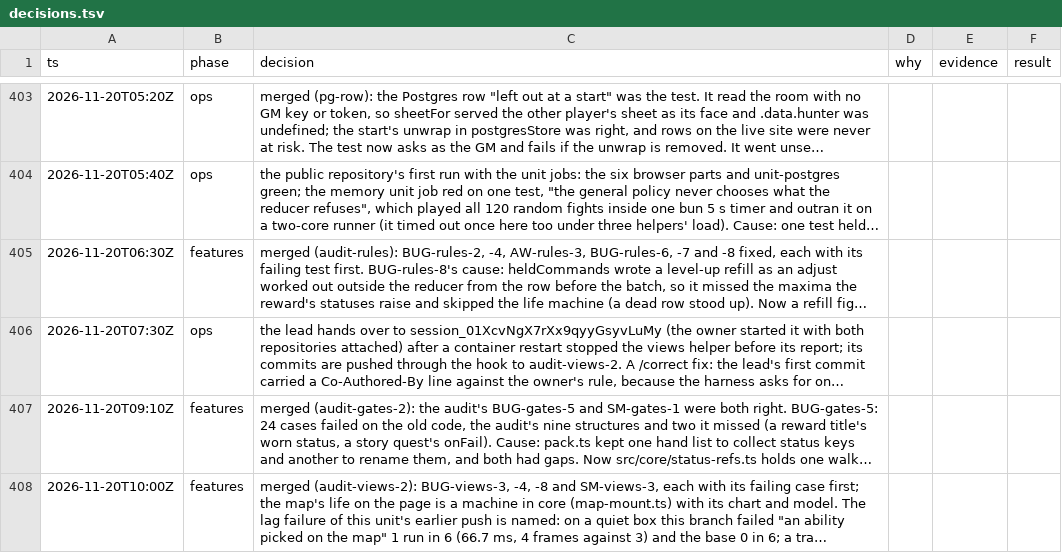
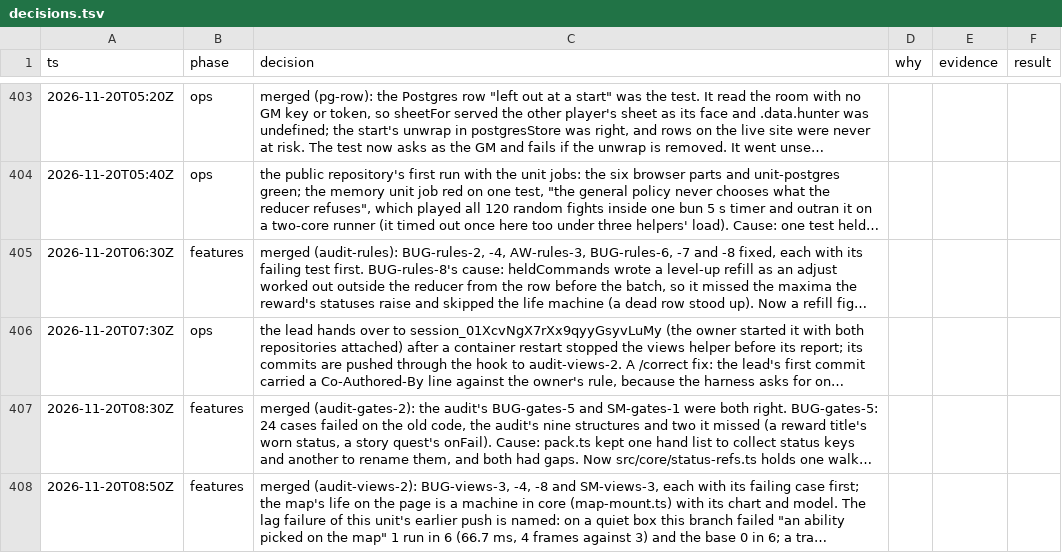
Before and after one commit to makoots-png/System-gaming-public, a TSV file: docs/agent-handoff/decisions.tsv, drawn as a sheet; only a part is shown, gaps mark what is left out; long unchanged cells end in …; the diff covers the shown part only; the diff names each change by its address in the sheet, - before the commit and + after, or states it on an @@ line.

```diff
--- a/docs/agent-handoff/decisions.tsv
+++ b/docs/agent-handoff/decisions.tsv
-A407 (ts): 2026-11-20T09:10Z
+A407 (ts): 2026-11-20T08:30Z
-A408 (ts): 2026-11-20T10:00Z
+A408 (ts): 2026-11-20T08:50Z
```
Also changed, not shown: 1 added row elsewhere in this file, 50 other files.
